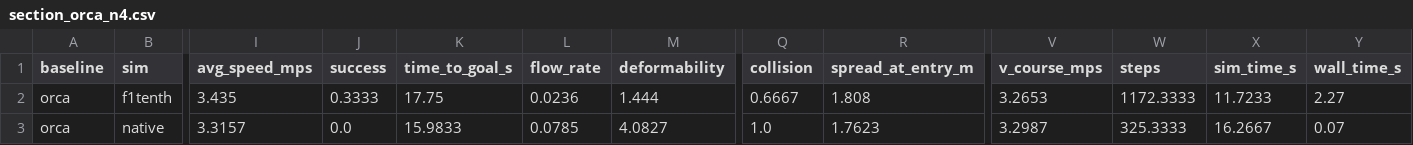
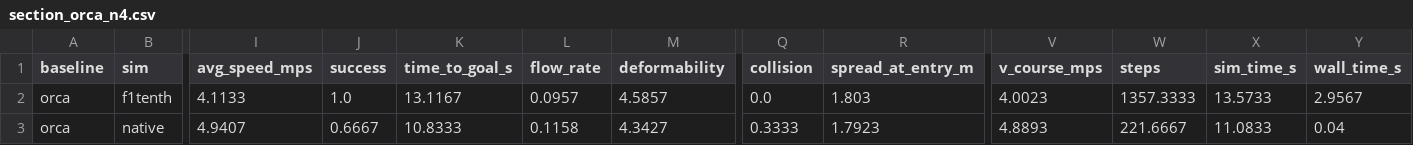
Before and after one commit to vigneshrl/baselines_formations, a CSV file: ffbench_results/section_orca_n4.csv, drawn as a sheet; only a part is shown, gaps mark what is left out; the diff covers the shown part only; the diff names each change by its address in the sheet, - before the commit and + after, or states it on an @@ line.

```diff
--- a/ffbench_results/section_orca_n4.csv
+++ b/ffbench_results/section_orca_n4.csv
-I2 (avg_speed_mps): 3.435
+I2 (avg_speed_mps): 4.1133
-J2 (success): 0.3333
+J2 (success): 1.0
-K2 (time_to_goal_s): 17.75
+K2 (time_to_goal_s): 13.1167
-L2 (flow_rate): 0.0236
+L2 (flow_rate): 0.0957
-M2 (deformability): 1.444
+M2 (deformability): 4.5857
-Q2 (collision): 0.6667
+Q2 (collision): 0.0
-R2 (spread_at_entry_m): 1.808
+R2 (spread_at_entry_m): 1.803
-V2 (v_course_mps): 3.2653
+V2 (v_course_mps): 4.0023
-W2 (steps): 1172.3333
+W2 (steps): 1357.3333
-X2 (sim_time_s): 11.7233
+X2 (sim_time_s): 13.5733
-Y2 (wall_time_s): 2.27
+Y2 (wall_time_s): 2.9567
-I3 (avg_speed_mps): 3.3157
+I3 (avg_speed_mps): 4.9407
-J3 (success): 0.0
+J3 (success): 0.6667
-K3 (time_to_goal_s): 15.9833
+K3 (time_to_goal_s): 10.8333
-L3 (flow_rate): 0.0785
+L3 (flow_rate): 0.1158
-M3 (deformability): 4.0827
+M3 (deformability): 4.3427
-Q3 (collision): 1.0
+Q3 (collision): 0.3333
-R3 (spread_at_entry_m): 1.7623
+R3 (spread_at_entry_m): 1.7923
-V3 (v_course_mps): 3.2987
+V3 (v_course_mps): 4.8893
-W3 (steps): 325.3333
+W3 (steps): 221.6667
-X3 (sim_time_s): 16.2667
+X3 (sim_time_s): 11.0833
-Y3 (wall_time_s): 0.07
+Y3 (wall_time_s): 0.04
```
Also changed, not shown: 3 edited cells elsewhere in this file, ffbench_results/section_all.csv, ffbench_results/verify_all.csv, 24 other files.
